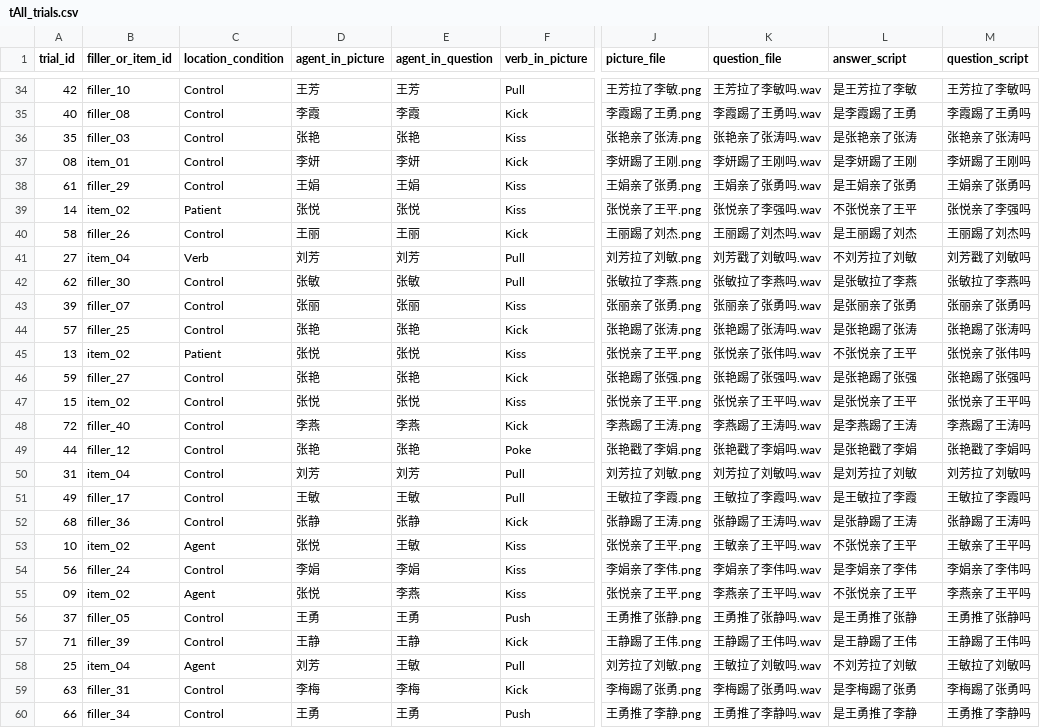
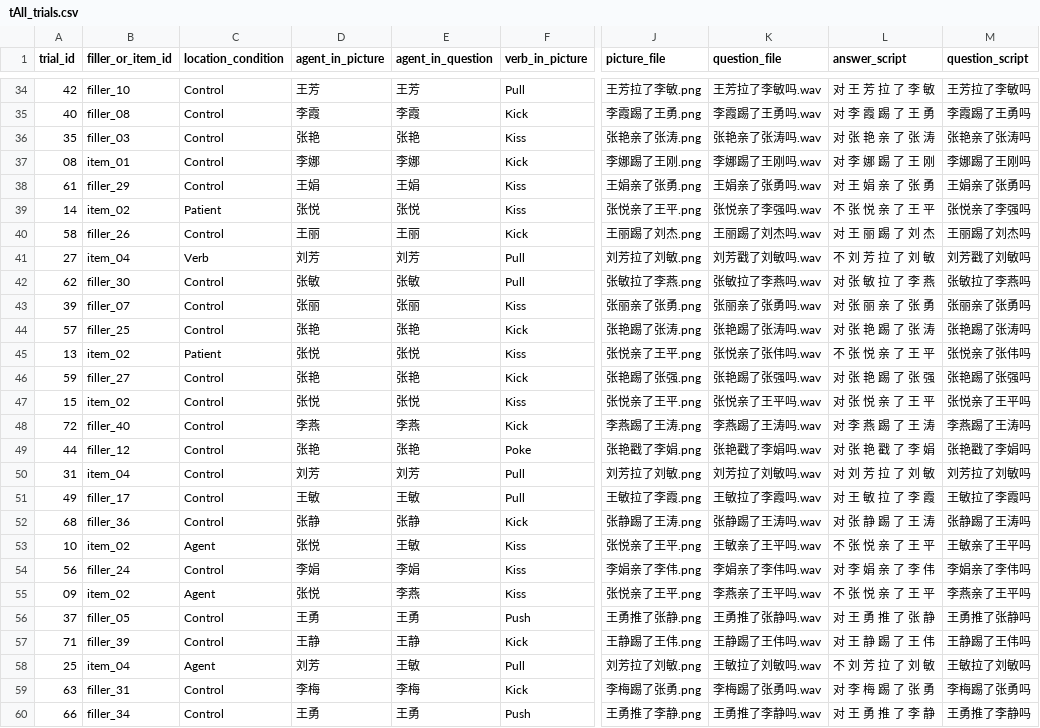
Before and after one commit to Xinzhu-Fang/prosody_study_exp, a CSV file: exp0/tAll_trials.csv, drawn as a sheet; only a part is shown, gaps mark what is left out; the diff covers the shown part only; the diff names each change by its address in the sheet, - before the commit and + after, or states it on an @@ line.

```diff
--- a/exp0/tAll_trials.csv
+++ b/exp0/tAll_trials.csv
-L34 (answer_script): 是王芳拉了李敏
+L34 (answer_script): 对 王 芳 拉 了 李 敏
-L35 (answer_script): 是李霞踢了王勇
+L35 (answer_script): 对 李 霞 踢 了 王 勇
-L36 (answer_script): 是张艳亲了张涛
+L36 (answer_script): 对 张 艳 亲 了 张 涛
-D37 (agent_in_picture): 李妍
+D37 (agent_in_picture): 李娜
-E37 (agent_in_question): 李妍
+E37 (agent_in_question): 李娜
-J37 (picture_file): 李妍踢了王刚.png
+J37 (picture_file): 李娜踢了王刚.png
-K37 (question_file): 李妍踢了王刚吗.wav
+K37 (question_file): 李娜踢了王刚吗.wav
-L37 (answer_script): 是李妍踢了王刚
+L37 (answer_script): 对 李 娜 踢 了 王 刚
-M37 (question_script): 李妍踢了王刚吗
+M37 (question_script): 李娜踢了王刚吗
-L38 (answer_script): 是王娟亲了张勇
+L38 (answer_script): 对 王 娟 亲 了 张 勇
-L39 (answer_script): 不张悦亲了王平
+L39 (answer_script): 不 张 悦 亲 了 王 平
-L40 (answer_script): 是王丽踢了刘杰
+L40 (answer_script): 对 王 丽 踢 了 刘 杰
-L41 (answer_script): 不刘芳拉了刘敏
+L41 (answer_script): 不 刘 芳 拉 了 刘 敏
-L42 (answer_script): 是张敏拉了李燕
+L42 (answer_script): 对 张 敏 拉 了 李 燕
-L43 (answer_script): 是张丽亲了张勇
+L43 (answer_script): 对 张 丽 亲 了 张 勇
-L44 (answer_script): 是张艳踢了张涛
+L44 (answer_script): 对 张 艳 踢 了 张 涛
-L45 (answer_script): 不张悦亲了王平
+L45 (answer_script): 不 张 悦 亲 了 王 平
-L46 (answer_script): 是张艳踢了张强
+L46 (answer_script): 对 张 艳 踢 了 张 强
-L47 (answer_script): 是张悦亲了王平
+L47 (answer_script): 对 张 悦 亲 了 王 平
-L48 (answer_script): 是李燕踢了王涛
+L48 (answer_script): 对 李 燕 踢 了 王 涛
-L49 (answer_script): 是张艳戳了李娟
+L49 (answer_script): 对 张 艳 戳 了 李 娟
-L50 (answer_script): 是刘芳拉了刘敏
+L50 (answer_script): 对 刘 芳 拉 了 刘 敏
-L51 (answer_script): 是王敏拉了李霞
+L51 (answer_script): 对 王 敏 拉 了 李 霞
-L52 (answer_script): 是张静踢了王涛
+L52 (answer_script): 对 张 静 踢 了 王 涛
-L53 (answer_script): 不张悦亲了王平
+L53 (answer_script): 不 张 悦 亲 了 王 平
-L54 (answer_script): 是李娟亲了李伟
+L54 (answer_script): 对 李 娟 亲 了 李 伟
-L55 (answer_script): 不张悦亲了王平
+L55 (answer_script): 不 张 悦 亲 了 王 平
-L56 (answer_script): 是王勇推了张静
+L56 (answer_script): 对 王 勇 推 了 张 静
-L57 (answer_script): 是王静踢了王伟
+L57 (answer_script): 对 王 静 踢 了 王 伟
-L58 (answer_script): 不刘芳拉了刘敏
+L58 (answer_script): 不 刘 芳 拉 了 刘 敏
-L59 (answer_script): 是李梅踢了张勇
+L59 (answer_script): 对 李 梅 踢 了 张 勇
-L60 (answer_script): 是王勇推了李静
+L60 (answer_script): 对 王 勇 推 了 李 静
```
Also changed, not shown: 84 edited cells elsewhere in this file, exp0/tAll_trials_ordered.csv, 53 other files.
